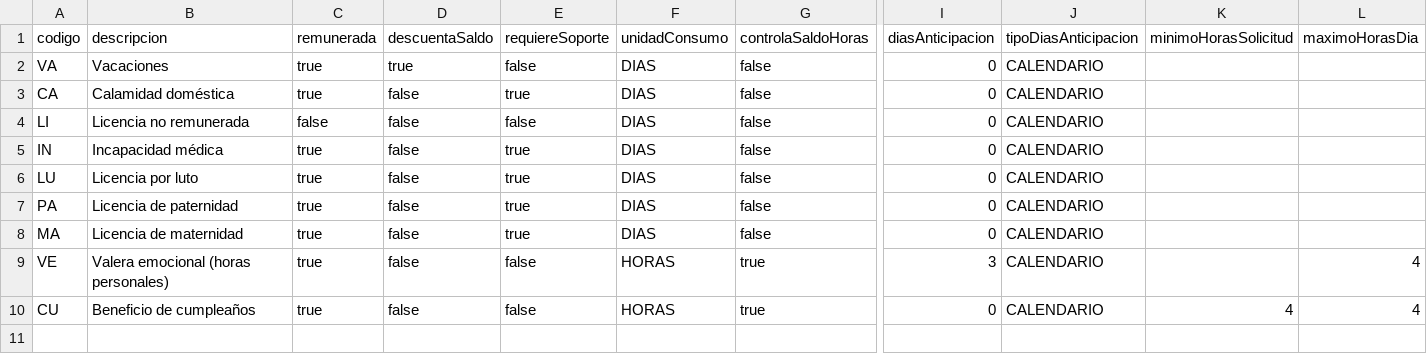
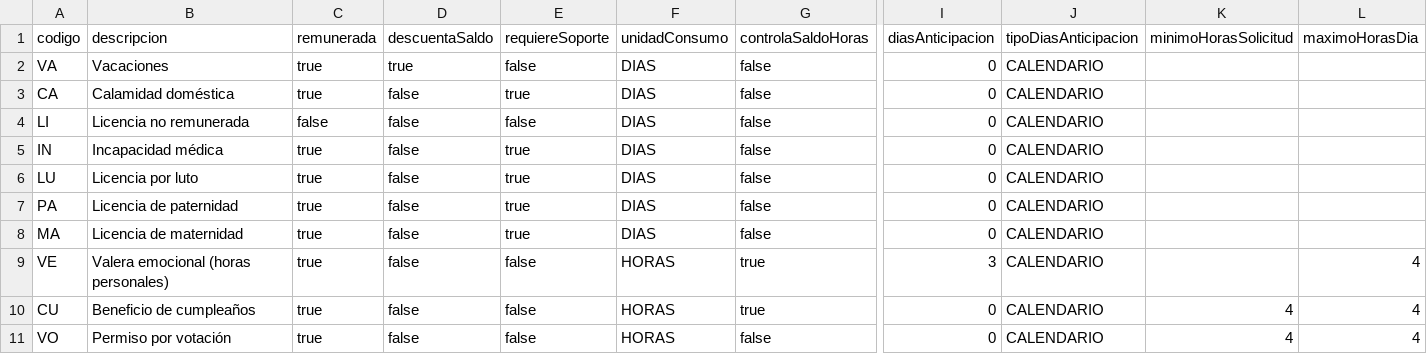
Before and after one commit to David-Martinez-Sabnez/sabnez-rrhh, a CSV file: db/data/sabnez.rrhh-TiposAusencia.csv, drawn as a sheet; only a part is shown, gaps mark what is left out; rows hold the shown columns only; the diff names each change by its address in the sheet, - before the commit and + after, or states it on an @@ line.

```diff
--- a/db/data/sabnez.rrhh-TiposAusencia.csv
+++ b/db/data/sabnez.rrhh-TiposAusencia.csv
+row 11: VO | Permiso por votación | true | false | false | HORAS | false | 0 | CALENDARIO | 4 | 4
```
Also changed, not shown: 8 other files.
